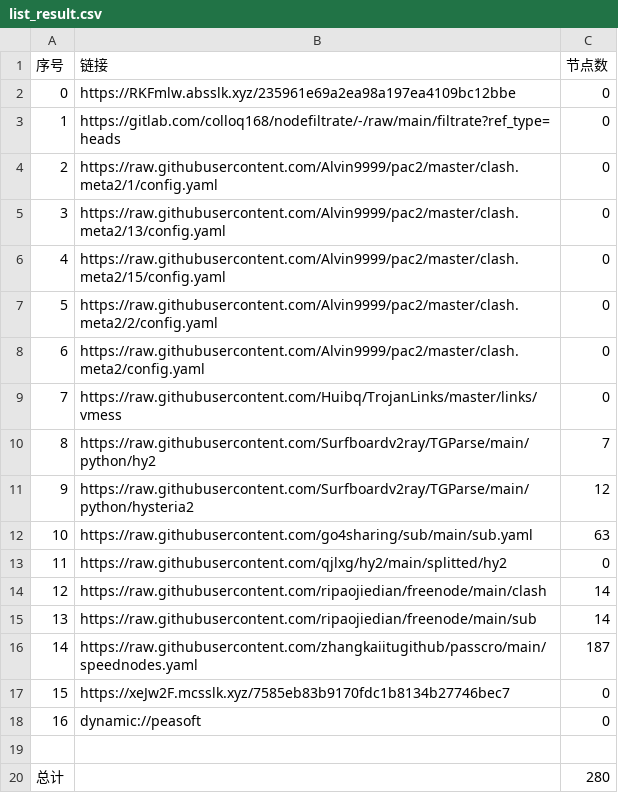
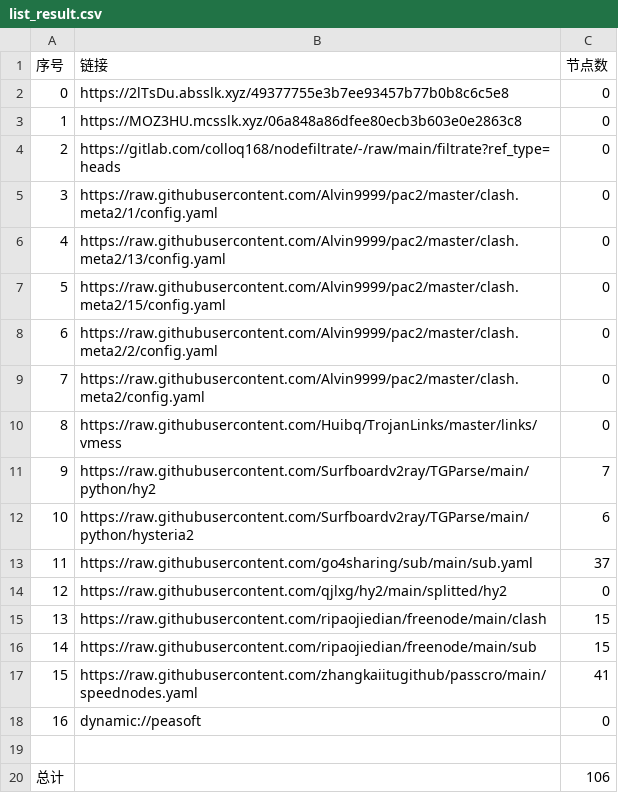
Before and after one commit to weg2025/AutoSearchPublicNodes, a CSV file: list_result.csv, drawn as a sheet; removed rows and columns are numbered as before the commit, all else as after; the diff names each change by its address in the sheet, - before the commit and + after, or states it on an @@ line.

```diff
--- a/list_result.csv
+++ b/list_result.csv
-B2 (链接): https://RKFmlw.absslk.xyz/235961e69a2ea98a197ea4109bc12bbe
+B2 (链接): https://2lTsDu.absslk.xyz/49377755e3b7ee93457b77b0b8c6c5e8
+row 3: 1 | https://MOZ3HU.mcsslk.xyz/06a848a86dfee80ecb3b603e0e2863c8 | 0
@@ column A (序号) renumbered between rows 4 and 17 @@
-C12 (节点数): 12
+C12 (节点数): 6
-C13 (节点数): 63
+C13 (节点数): 37
-C15:C16 (节点数): 14
+C15:C16 (节点数): 15
-C17 (节点数): 187
+C17 (节点数): 41
-row 17: 15 | https://xeJw2F.mcsslk.xyz/7585eb83b9170fdc1b8134b27746bec7 | 0
-C20 (节点数): 280
+C20 (节点数): 106
```
Also changed, not shown: 25 other files.
